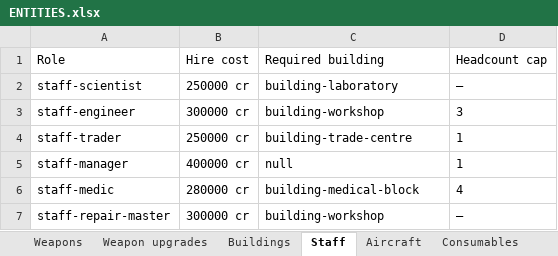
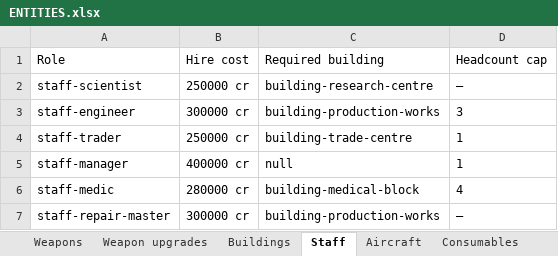
Before and after one commit to MaxVigil/Shmup, an Excel workbook: docs/ENTITIES.xlsx, sheet Staff, drawn as a sheet; values as stored, in another font and other column widths than the file's, no borders; the diff names each change by its address in the sheet, - before the commit and + after, or states it on an @@ line.

Commit message:
refactor(base): phase 1 — canonical building IDs (research-centre/production-works), typed lookups, save v18 migration

```diff
--- a/docs/ENTITIES.xlsx (sheet Staff)
+++ b/docs/ENTITIES.xlsx (sheet Staff)
-C2: building-laboratory
+C2: building-research-centre
-C3: building-workshop
+C3: building-production-works
-C7: building-workshop
+C7: building-production-works
```
Also changed, not shown: sheet Buildings, sheet Research, sheet Equipment, 19 other files.
